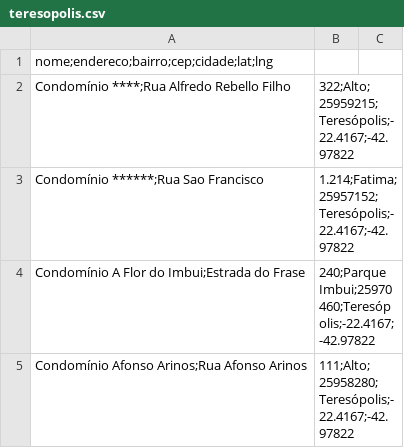
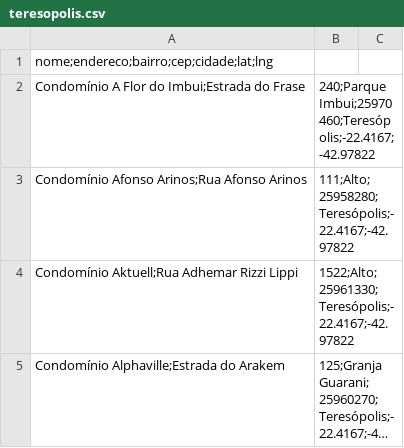
Before and after one commit to wanderpomares-sys/Achados-De-Condominio, a CSV file: data/condominios/teresopolis.csv, drawn as a sheet; only a part is shown; the shorter side is filled out with more unchanged rows; long unchanged cells end in …; the diff names each change by its address in the sheet, - before the commit and + after, or states it on an @@ line.

```diff
--- a/data/condominios/teresopolis.csv
+++ b/data/condominios/teresopolis.csv
-row 2: Condomínio ****;Rua Alfredo Rebello Filho | 322;Alto;25959215;Teresópolis;-22.4167;-42.97822
-row 3: Condomínio ******;Rua Sao Francisco | 1.214;Fatima;25957152;Teresópolis;-22.4167;-42.97822
```
